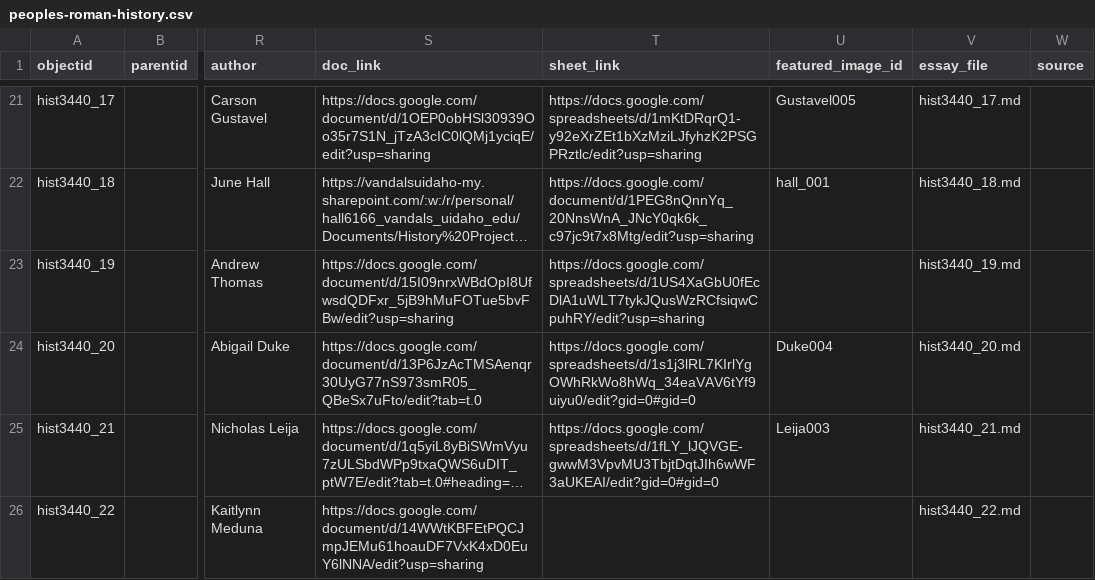
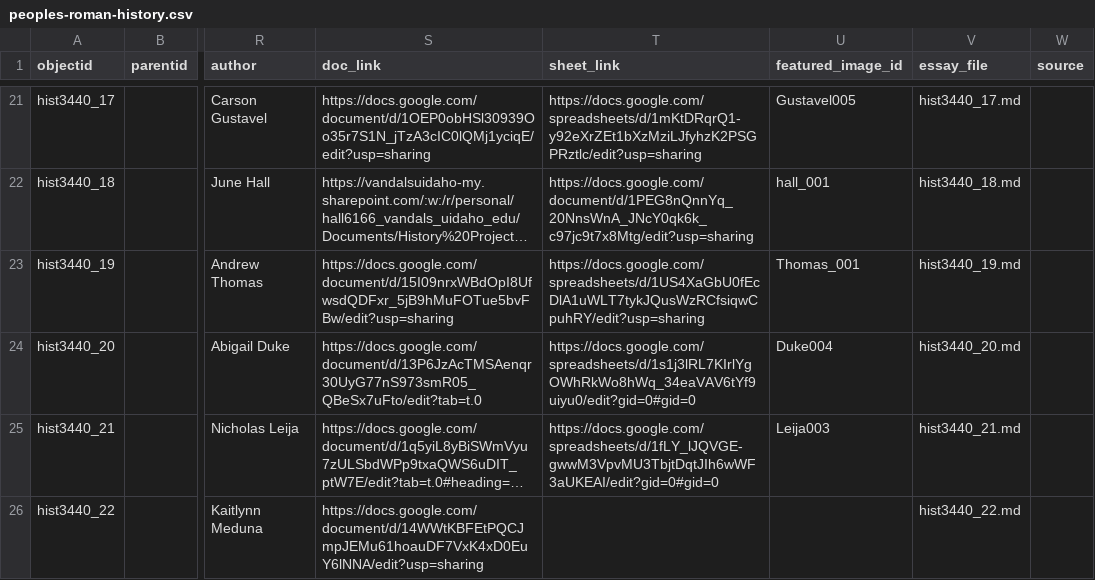
Before and after one commit to thecdil/peoples-roman-history, a CSV file: _data/peoples-roman-history.csv, drawn as a sheet; only a part is shown, gaps mark what is left out; long unchanged cells end in …; the diff names each change by its address in the sheet, - before the commit and + after, or states it on an @@ line.

Commit message:
add batch of essays

```diff
--- a/_data/peoples-roman-history.csv
+++ b/_data/peoples-roman-history.csv
-U23 (featured_image_id): (empty)
+U23 (featured_image_id): Thomas_001
```
Also changed, not shown: 7 other files.
